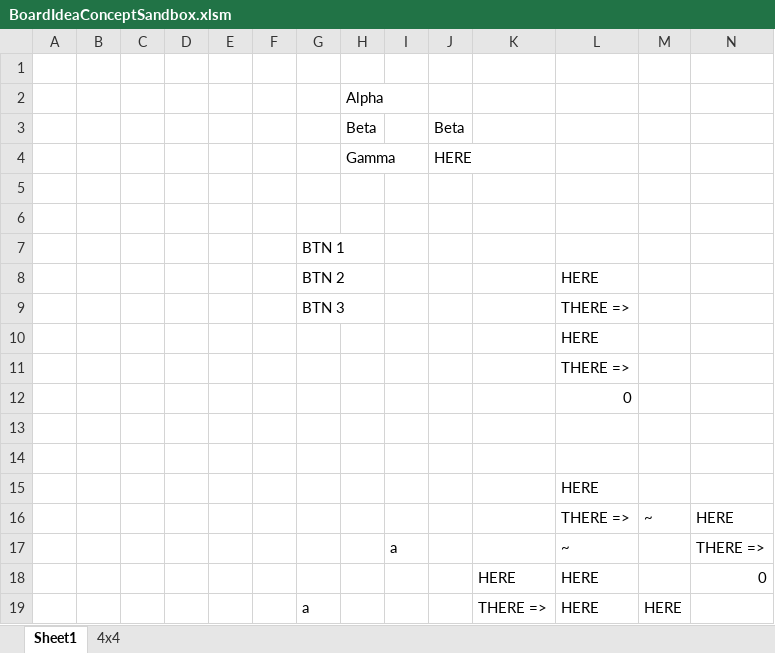
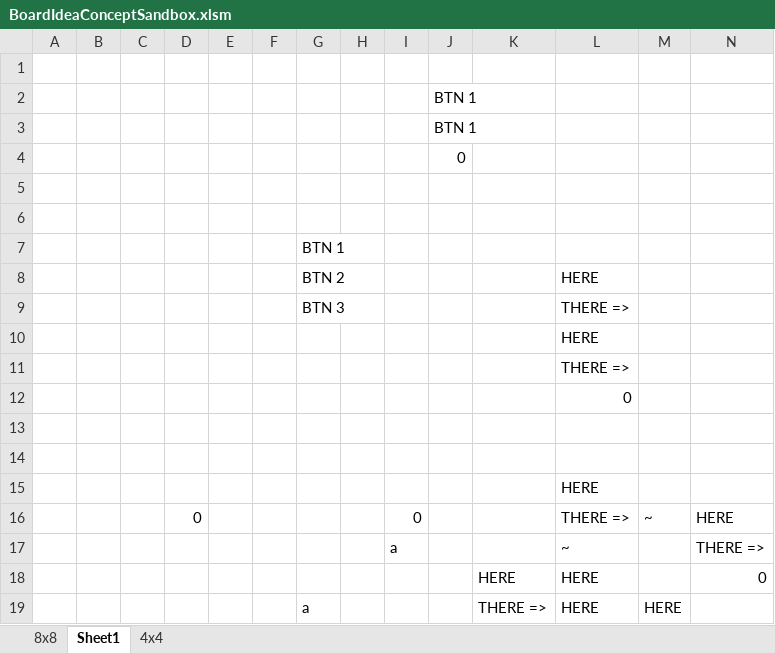
Before and after one commit to jhockel/PocketPowerStrat, an Excel workbook: BoardIdeaConceptSandbox.xlsm, sheet Sheet1, drawn as a sheet; only a part is shown; values as stored, in another font and other column widths than the file's, no borders; charts and pictures not drawn; 1 other sheet too large or unreadable and not compared; removed rows and columns are numbered as before the commit, all else as after; rows hold the shown columns only; the diff names each change by its address in the sheet, - before the commit and + after, or states it on an @@ line.

```diff
--- a/BoardIdeaConceptSandbox.xlsm (sheet Sheet1)
+++ b/BoardIdeaConceptSandbox.xlsm (sheet Sheet1)
+sheet tab: 8x8
-row 2:  |  |  |  |  |  |  | Alpha
-row 3:  |  |  |  |  |  |  | Beta |  | Beta
-row 4:  |  |  |  |  |  |  | Gamma |  | HERE
+row 2:  |  |  |  |  |  |  |  |  | BTN 1
+row 3:  |  |  |  |  |  |  |  |  | BTN 1
+row 4:  |  |  |  |  |  |  |  |  | 0
-D16: (empty)
+D16: 0
-I16: (empty)
+I16: 0
```
Also changed, not shown: GameBalanceSheet.xlsx.
